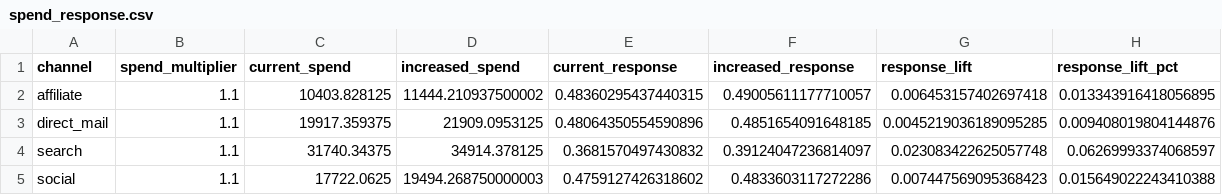
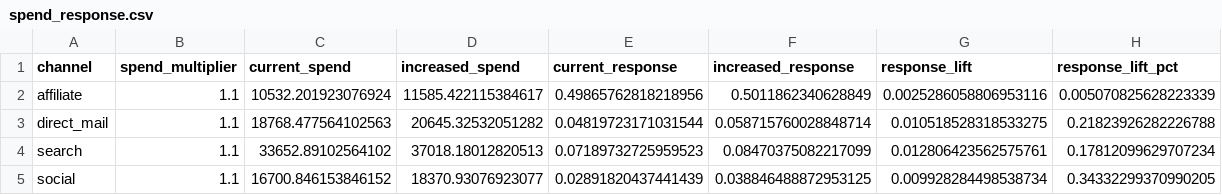
Before and after one commit to knkumar/credit, a CSV file: reporting/spend_response.csv, drawn as a sheet.

```diff
--- a/reporting/spend_response.csv
+++ b/reporting/spend_response.csv
@@ -1,5 +1,5 @@
 channel,spend_multiplier,current_spend,increased_spend,current_response,increased_response,response_lift,response_lift_pct
-affiliate,1.1,10403.828125,11444.210937500002,0.48360295437440315,0.49005611177710057,0.006453157402697418,0.013343916418056895
-direct_mail,1.1,19917.359375,21909.0953125,0.48064350554590896,0.4851654091648185,0.0045219036189095285,0.009408019804144876
-search,1.1,31740.34375,34914.378125,0.3681570497430832,0.39124047236814097,0.023083422625057748,0.06269993374068597
-social,1.1,17722.0625,19494.268750000003,0.4759127426318602,0.4833603117272286,0.007447569095368423,0.015649022243410388
+affiliate,1.1,10532.201923076924,11585.422115384617,0.49865762818218956,0.5011862340628849,0.0025286058806953116,0.005070825628223339
+direct_mail,1.1,18768.477564102563,20645.32532051282,0.04819723171031544,0.058715760028848714,0.010518528318533275,0.21823926282226788
+search,1.1,33652.89102564102,37018.18012820513,0.07189732725959523,0.08470375082217099,0.012806423562575761,0.17812099629707234
+social,1.1,16700.846153846152,18370.93076923077,0.02891820437441439,0.038846488872953125,0.009928284498538734,0.34332299370990205
```
Also changed, not shown: artifacts/demo_fit/channel_contributions_sample.csv, artifacts/demo_fit/fit_quality.csv, 11 other files.
